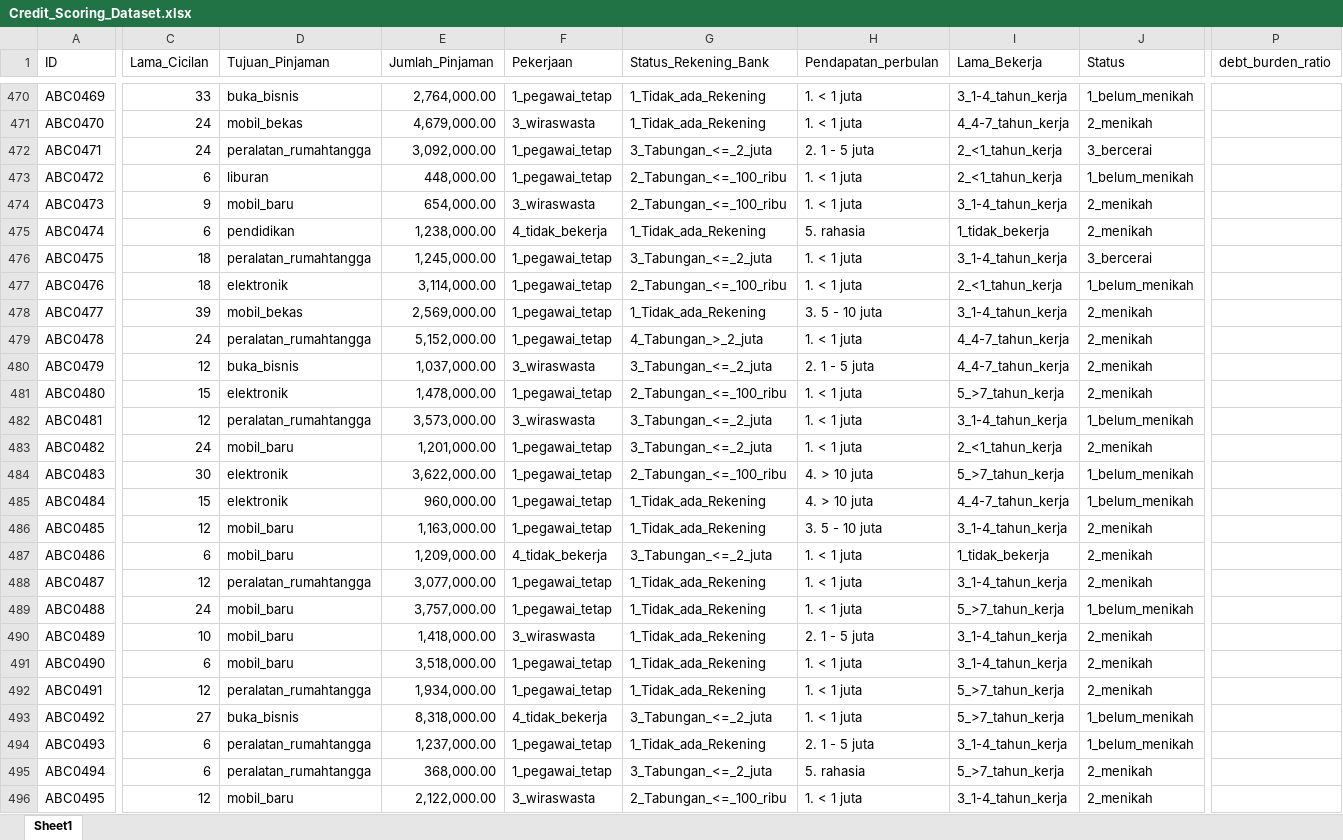
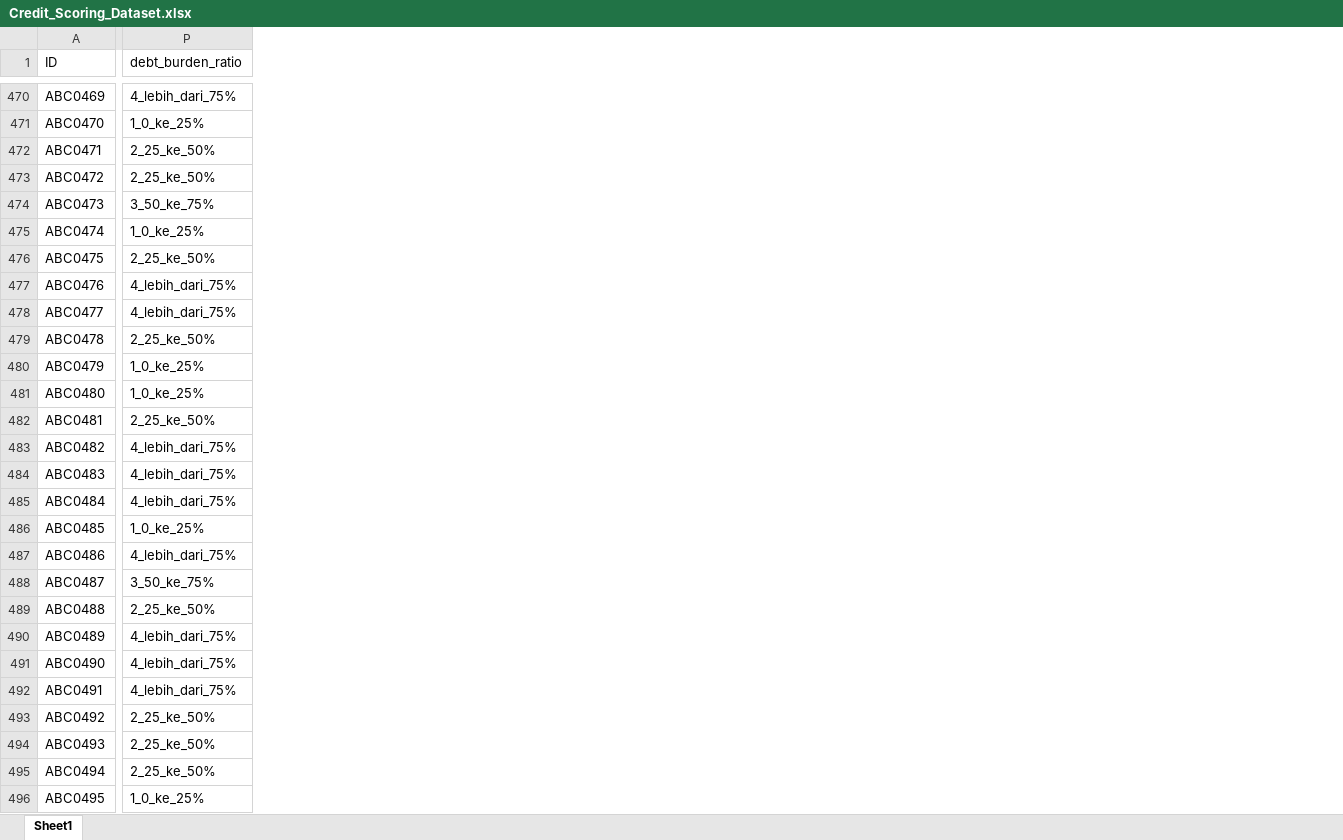
Before and after one commit to IndraLukasTjahaja/Digital_Credit_Risk, an Excel workbook: Credit_Scoring_Dataset.xlsx, sheet Sheet1, drawn as a sheet; only a part is shown, gaps mark what is left out; values as stored, in another font and other column widths than the file's, no borders; the diff covers the shown part only; the diff names each change by its address in the sheet, - before the commit and + after, or states it on an @@ line.

```diff
--- a/Credit_Scoring_Dataset.xlsx (sheet Sheet1)
+++ b/Credit_Scoring_Dataset.xlsx (sheet Sheet1)
@@ column C (Lama_Cicilan) hidden, rows 470-496: 33 | 24 | 24 | 6 | 9 | 6 | 18 | 18 | 39 | 24 | 12 | 15 | 12 | 24 | 30 | 15 | 12 | 6 | 12 | 24 | 10 | 6 | 12 | 27 | 6 | 6 | 12 @@
@@ column D (Tujuan_Pinjaman) hidden, rows 470-496: buka_bisnis | mobil_bekas | peralatan_rumahtangga | liburan | mobil_baru | pendidikan | peralatan_rumahtangga | elektronik | mobil_bekas | peralatan_rumahtangga | buka_bisnis | elektronik | peralatan_rumahtangga | mobil_baru | elektronik | elektronik | mobil_baru | mobil_baru | peralatan_rumahtangga | mobil_baru | mobil_baru | mobil_baru | peralatan_rumahtangga | buka_bisnis | peralatan_rumahtangga | peralatan_rumahtangga | mobil_baru @@
@@ column E (Jumlah_Pinjaman) hidden, rows 470-496: 2,764,000.00 | 4,679,000.00 | 3,092,000.00 | 448,000.00 | 654,000.00 | 1,238,000.00 | 1,245,000.00 | 3,114,000.00 | 2,569,000.00 | 5,152,000.00 | 1,037,000.00 | 1,478,000.00 | 3,573,000.00 | 1,201,000.00 | 3,622,000.00 | 960,000.00 | 1,163,000.00 | 1,209,000.00 | 3,077,000.00 | 3,757,000.00 | 1,418,000.00 | 3,518,000.00 | 1,934,000.00 | 8,318,000.00 | 1,237,000.00 | 368,000.00 | 2,122,000.00 @@
@@ column F (Pekerjaan) hidden, rows 470-496: 1_pegawai_tetap | 3_wiraswasta | 1_pegawai_tetap | 1_pegawai_tetap | 3_wiraswasta | 4_tidak_bekerja | 1_pegawai_tetap | 1_pegawai_tetap | 1_pegawai_tetap | 1_pegawai_tetap | 3_wiraswasta | 1_pegawai_tetap | 3_wiraswasta | 1_pegawai_tetap | 1_pegawai_tetap | 1_pegawai_tetap | 1_pegawai_tetap | 4_tidak_bekerja | 1_pegawai_tetap | 1_pegawai_tetap | 3_wiraswasta | 1_pegawai_tetap | 1_pegawai_tetap | 4_tidak_bekerja | 1_pegawai_tetap | 1_pegawai_tetap | 3_wiraswasta @@
@@ column G (Status_Rekening_Bank) hidden, rows 470-496: 1_Tidak_ada_Rekening | 1_Tidak_ada_Rekening | 3_Tabungan_<=_2_juta | 2_Tabungan_<=_100_ribu | 2_Tabungan_<=_100_ribu | 1_Tidak_ada_Rekening | 3_Tabungan_<=_2_juta | 2_Tabungan_<=_100_ribu | 1_Tidak_ada_Rekening | 4_Tabungan_>_2_juta | 3_Tabungan_<=_2_juta | 2_Tabungan_<=_100_ribu | 3_Tabungan_<=_2_juta | 3_Tabungan_<=_2_juta | 2_Tabungan_<=_100_ribu | 1_Tidak_ada_Rekening | 1_Tidak_ada_Rekening | 3_Tabungan_<=_2_juta | 1_Tidak_ada_Rekening | 1_Tidak_ada_Rekening | 1_Tidak_ada_Rekening | 1_Tidak_ada_Rekening | 1_Tidak_ada_Rekening | 3_Tabungan_<=_2_juta | 1_Tidak_ada_Rekening | 3_Tabungan_<=_2_juta | 2_Tabungan_<=_100_ribu @@
@@ column H (Pendapatan_perbulan) hidden, rows 470-496: 1. < 1 juta | 1. < 1 juta | 2. 1 - 5 juta | 1. < 1 juta | 1. < 1 juta | 5. rahasia | 1. < 1 juta | 1. < 1 juta | 3. 5 - 10 juta | 1. < 1 juta | 2. 1 - 5 juta | 1. < 1 juta | 1. < 1 juta | 1. < 1 juta | 4. > 10 juta | 4. > 10 juta | 3. 5 - 10 juta | 1. < 1 juta | 1. < 1 juta | 1. < 1 juta | 2. 1 - 5 juta | 1. < 1 juta | 1. < 1 juta | 1. < 1 juta | 2. 1 - 5 juta | 5. rahasia | 1. < 1 juta @@
@@ column I (Lama_Bekerja) hidden, rows 470-496: 3_1-4_tahun_kerja | 4_4-7_tahun_kerja | 2_<1_tahun_kerja | 2_<1_tahun_kerja | 3_1-4_tahun_kerja | 1_tidak_bekerja | 3_1-4_tahun_kerja | 2_<1_tahun_kerja | 3_1-4_tahun_kerja | 4_4-7_tahun_kerja | 4_4-7_tahun_kerja | 5_>7_tahun_kerja | 3_1-4_tahun_kerja | 2_<1_tahun_kerja | 5_>7_tahun_kerja | 4_4-7_tahun_kerja | 3_1-4_tahun_kerja | 1_tidak_bekerja | 3_1-4_tahun_kerja | 5_>7_tahun_kerja | 3_1-4_tahun_kerja | 3_1-4_tahun_kerja | 5_>7_tahun_kerja | 5_>7_tahun_kerja | 3_1-4_tahun_kerja | 5_>7_tahun_kerja | 3_1-4_tahun_kerja @@
@@ column J (Status) hidden, rows 470-496: 1_belum_menikah | 2_menikah | 3_bercerai | 1_belum_menikah | 2_menikah | 2_menikah | 3_bercerai | 1_belum_menikah | 2_menikah | 2_menikah | 2_menikah | 2_menikah | 1_belum_menikah | 2_menikah | 1_belum_menikah | 1_belum_menikah | 2_menikah | 2_menikah | 2_menikah | 1_belum_menikah | 2_menikah | 2_menikah | 2_menikah | 1_belum_menikah | 1_belum_menikah | 2_menikah | 2_menikah @@
-P470 (debt_burden_ratio): (empty)
+P470 (debt_burden_ratio): 4_lebih_dari_75%
-P471 (debt_burden_ratio): (empty)
+P471 (debt_burden_ratio): 1_0_ke_25%
-P472:P473 (debt_burden_ratio): (empty)
+P472:P473 (debt_burden_ratio): 2_25_ke_50%
-P474 (debt_burden_ratio): (empty)
+P474 (debt_burden_ratio): 3_50_ke_75%
-P475 (debt_burden_ratio): (empty)
+P475 (debt_burden_ratio): 1_0_ke_25%
-P476 (debt_burden_ratio): (empty)
+P476 (debt_burden_ratio): 2_25_ke_50%
-P477:P478 (debt_burden_ratio): (empty)
+P477:P478 (debt_burden_ratio): 4_lebih_dari_75%
-P479 (debt_burden_ratio): (empty)
+P479 (debt_burden_ratio): 2_25_ke_50%
-P480:P481 (debt_burden_ratio): (empty)
+P480:P481 (debt_burden_ratio): 1_0_ke_25%
-P482 (debt_burden_ratio): (empty)
+P482 (debt_burden_ratio): 2_25_ke_50%
-P483:P485 (debt_burden_ratio): (empty)
+P483:P485 (debt_burden_ratio): 4_lebih_dari_75%
-P486 (debt_burden_ratio): (empty)
+P486 (debt_burden_ratio): 1_0_ke_25%
-P487 (debt_burden_ratio): (empty)
+P487 (debt_burden_ratio): 4_lebih_dari_75%
-P488 (debt_burden_ratio): (empty)
+P488 (debt_burden_ratio): 3_50_ke_75%
-P489 (debt_burden_ratio): (empty)
+P489 (debt_burden_ratio): 2_25_ke_50%
-P490:P492 (debt_burden_ratio): (empty)
+P490:P492 (debt_burden_ratio): 4_lebih_dari_75%
-P493:P495 (debt_burden_ratio): (empty)
+P493:P495 (debt_burden_ratio): 2_25_ke_50%
-P496 (debt_burden_ratio): (empty)
+P496 (debt_burden_ratio): 1_0_ke_25%
```
Also changed, not shown: 5 removed columns and 604 edited cells elsewhere in this sheet.
